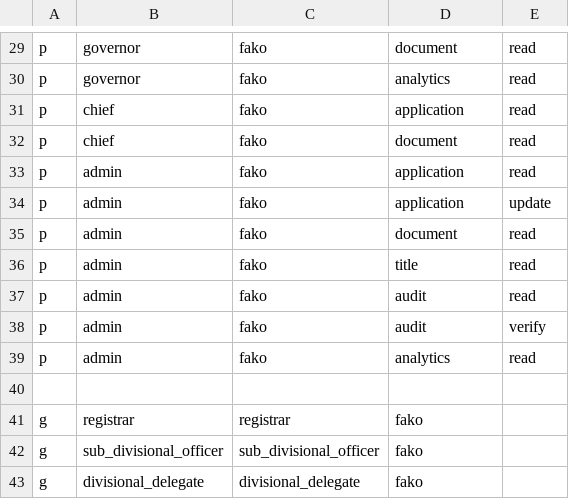
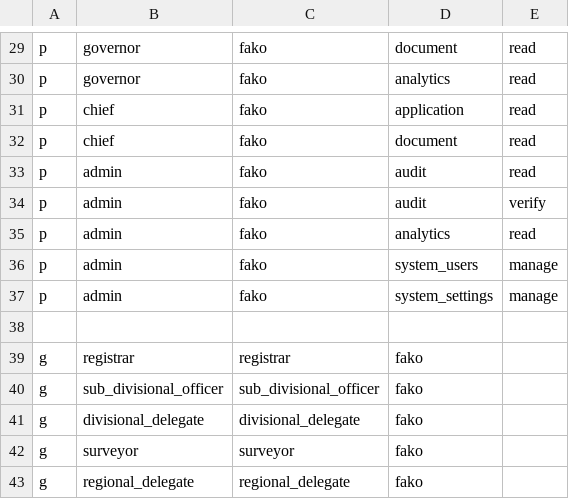
Before and after one commit to jongturkson/land-registration, a CSV file: server/src/config/policy.csv, drawn as a sheet; only a part is shown, gaps mark what is left out; the shorter side is filled out with more unchanged rows; removed rows and columns are numbered as before the commit, all else as after; the diff names each change by its address in the sheet, - before the commit and + after, or states it on an @@ line.

```diff
--- a/server/src/config/policy.csv
+++ b/server/src/config/policy.csv
-row 33: p | admin | fako | application | read
-row 34: p | admin | fako | application | update
-row 35: p | admin | fako | document | read
-row 36: p | admin | fako | title | read
+row 36: p | admin | fako | system_users | manage
+row 37: p | admin | fako | system_settings | manage
```
Also changed, not shown: 32 other files.
